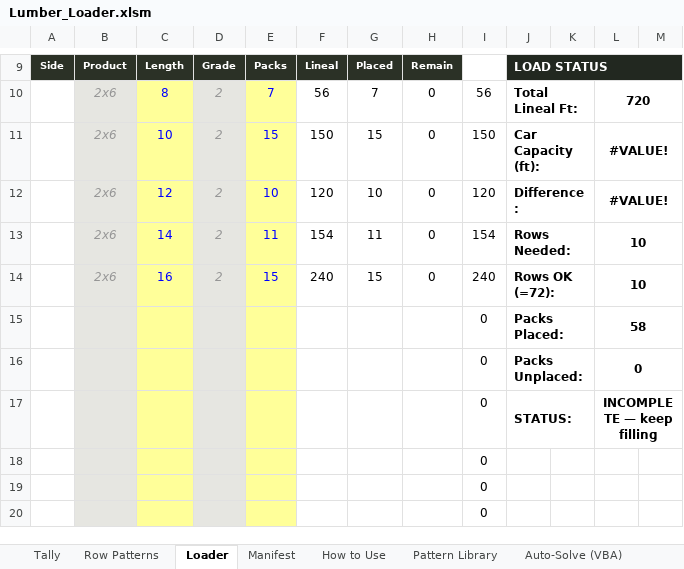
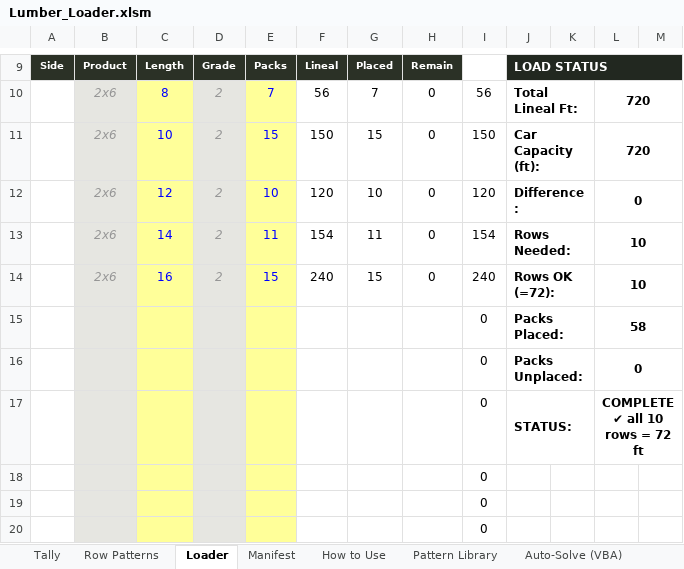
Before and after one commit to kenpaine/Lumber-Load-Planning, an Excel workbook: Lumber_Loader.xlsm, sheet Loader, drawn as a sheet; only a part is shown, gaps mark what is left out; values as stored, in another font and other column widths than the file's, no borders; charts and pictures and conditional formats not drawn; the diff names each change by its address in the sheet, - before the commit and + after, or states it on an @@ line.

```diff
--- a/Lumber_Loader.xlsm (sheet Loader)
+++ b/Lumber_Loader.xlsm (sheet Loader)
-L11: #VALUE!
+L11: 720
-L12: #VALUE!
+L12: 0
-L17: INCOMPLETE — keep filling
+L17: COMPLETE ✔ all 10 rows = 72 ft
```
Also changed, not shown: charts or pictures, 1 other file.
